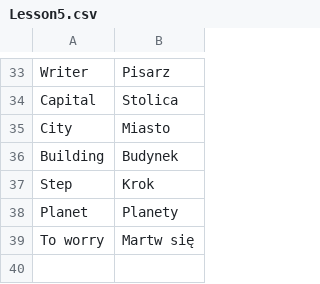
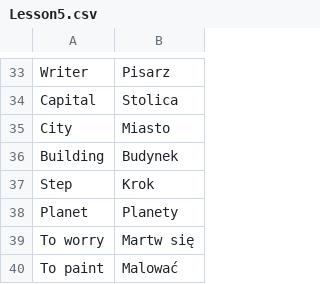
Before and after one commit to TheGreatWeekendEscape/Polski, a CSV file: src/main/resources/vocabulary/Lesson5.csv, drawn as a sheet; only a part is shown, gaps mark what is left out.

```diff
--- a/src/main/resources/vocabulary/Lesson5.csv
+++ b/src/main/resources/vocabulary/Lesson5.csv
@@ -39 +39,2 @@ Planet,Planety
 To worry,Martw się
+To paint,Malować
```
Also changed, not shown: src/main/resources/vocabulary/Lesson1.csv, src/main/resources/vocabulary/Metin.csv, 3 other files.
